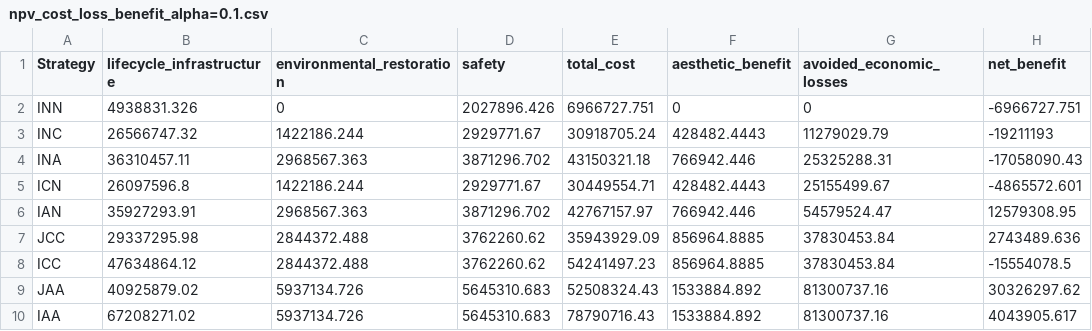
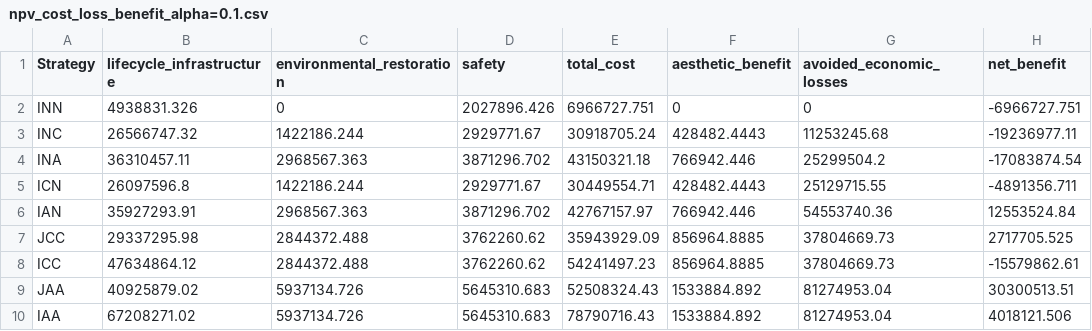
Before and after one commit to narslab/project-groundwork, a CSV file: results/outcomes/Sensitivity2/npv_cost_loss_benefit_alpha=0.1.csv, drawn as a sheet.

Commit message:
Sensitivity with alpha=0.2, lambda=0.8

```diff
--- a/results/outcomes/Sensitivity2/npv_cost_loss_benefit_alpha=0.1.csv
+++ b/results/outcomes/Sensitivity2/npv_cost_loss_benefit_alpha=0.1.csv
@@ -2,9 +2,9 @@ Strategy,lifecycle_infrastructure,environmental_restoration,safety,total_cost,ae
 INN,4938831.326,0,2027896.426,6966727.751,0,0,-6966727.751
-INC,26566747.32,1422186.244,2929771.67,30918705.24,428482.4443,11279029.79,-19211193
-INA,36310457.11,2968567.363,3871296.702,43150321.18,766942.446,25325288.31,-17058090.43
-ICN,26097596.8,1422186.244,2929771.67,30449554.71,428482.4443,25155499.67,-4865572.601
-IAN,35927293.91,2968567.363,3871296.702,42767157.97,766942.446,54579524.47,12579308.95
-JCC,29337295.98,2844372.488,3762260.62,35943929.09,856964.8885,37830453.84,2743489.636
-ICC,47634864.12,2844372.488,3762260.62,54241497.23,856964.8885,37830453.84,-15554078.5
-JAA,40925879.02,5937134.726,5645310.683,52508324.43,1533884.892,81300737.16,30326297.62
-IAA,67208271.02,5937134.726,5645310.683,78790716.43,1533884.892,81300737.16,4043905.617
+INC,26566747.32,1422186.244,2929771.67,30918705.24,428482.4443,11253245.68,-19236977.11
+INA,36310457.11,2968567.363,3871296.702,43150321.18,766942.446,25299504.2,-17083874.54
+ICN,26097596.8,1422186.244,2929771.67,30449554.71,428482.4443,25129715.55,-4891356.711
+IAN,35927293.91,2968567.363,3871296.702,42767157.97,766942.446,54553740.36,12553524.84
+JCC,29337295.98,2844372.488,3762260.62,35943929.09,856964.8885,37804669.73,2717705.525
+ICC,47634864.12,2844372.488,3762260.62,54241497.23,856964.8885,37804669.73,-15579862.61
+JAA,40925879.02,5937134.726,5645310.683,52508324.43,1533884.892,81274953.04,30300513.51
+IAA,67208271.02,5937134.726,5645310.683,78790716.43,1533884.892,81274953.04,4018121.506
```
Also changed, not shown: results/outcomes/Sensitivity2/npv_cost_loss_benefit_relative_alpha=0.1.csv, 2 other files.
